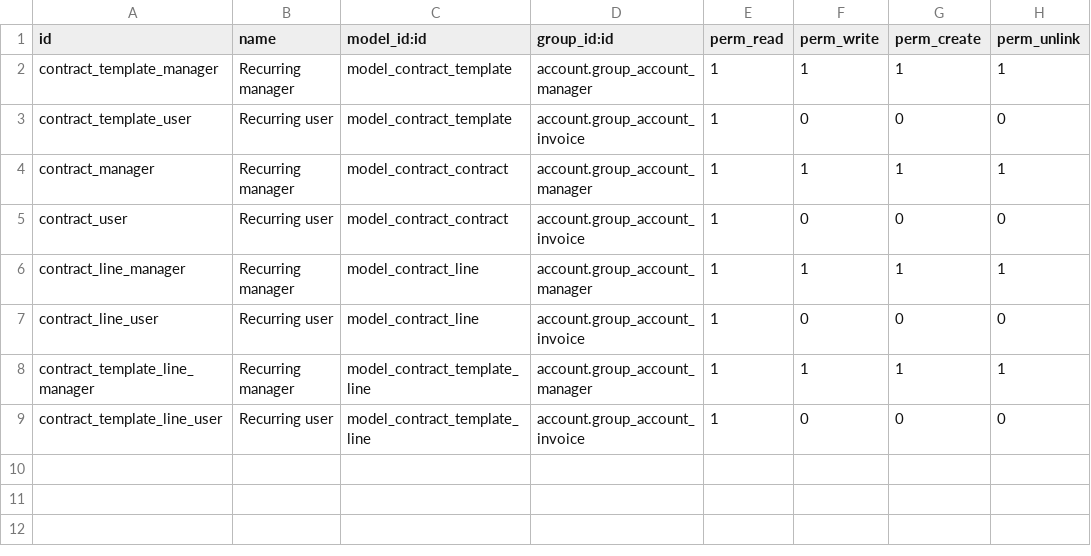
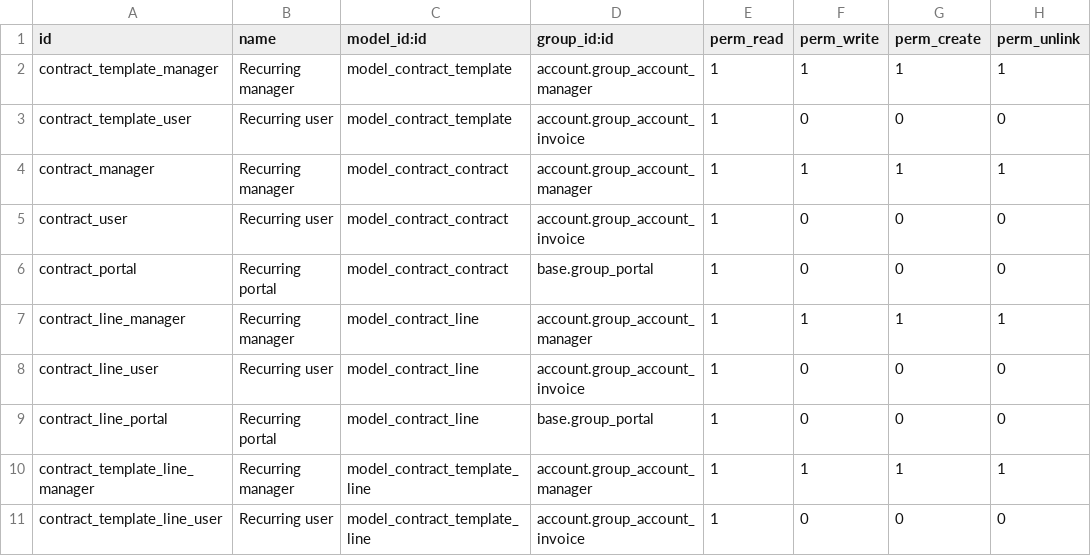
Before and after one commit to c4a8-odoo/module-oca-contract, a CSV file: contract/security/ir.model.access.csv, drawn as a sheet; the diff names each change by its address in the sheet, - before the commit and + after, or states it on an @@ line.

Commit message:
[IMP] contract: Portal

```diff
--- a/contract/security/ir.model.access.csv
+++ b/contract/security/ir.model.access.csv
+row 6: contract_portal | Recurring portal | model_contract_contract | base.group_portal | 1 | 0 | 0 | 0
+row 9: contract_line_portal | Recurring portal | model_contract_line | base.group_portal | 1 | 0 | 0 | 0
```
Also changed, not shown: 17 other files.
